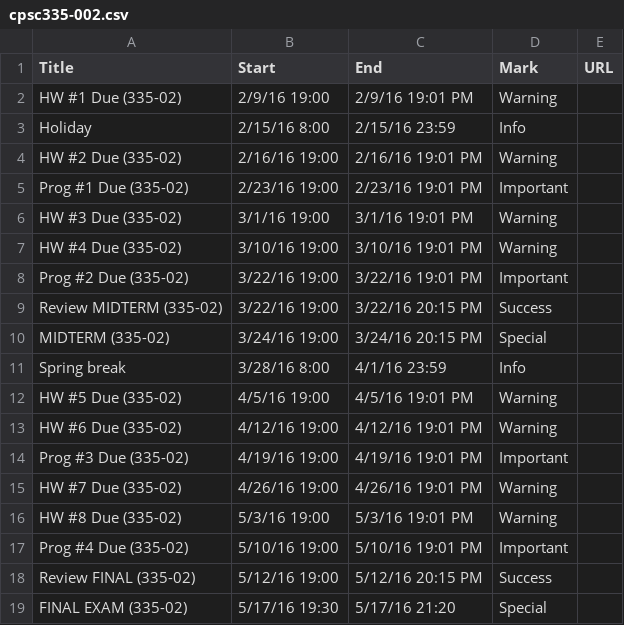
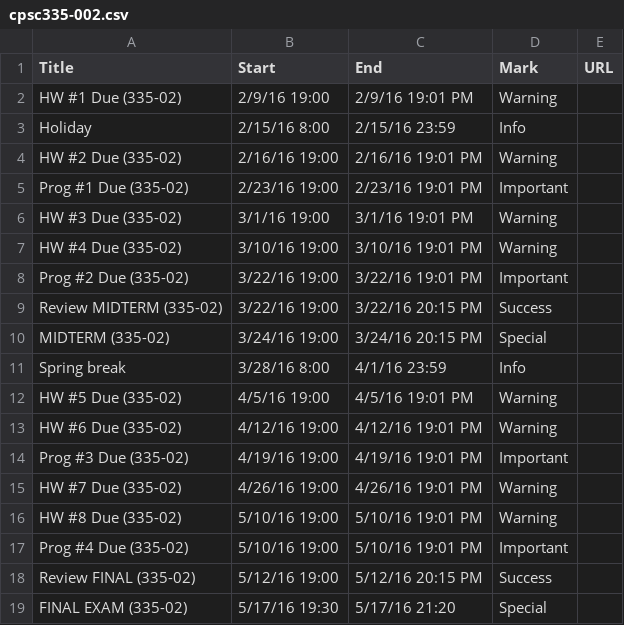
Before and after one commit to dbein/dbein.github.io, a CSV file: events/cpsc335-002.csv, drawn as a sheet.

```diff
--- a/events/cpsc335-002.csv
+++ b/events/cpsc335-002.csv
@@ -15,3 +15,3 @@ Prog #3 Due (335-02),4/19/16 19:00,4/19/16 19:01 PM,Important,
 HW #7 Due (335-02),4/26/16 19:00,4/26/16 19:01 PM,Warning,
-HW #8 Due (335-02),5/3/16 19:00,5/3/16 19:01 PM,Warning,
+HW #8 Due (335-02),5/10/16 19:00,5/10/16 19:01 PM,Warning,
 Prog #4 Due (335-02),5/10/16 19:00,5/10/16 19:01 PM,Important,
```
Also changed, not shown: events/cpsc335-001.csv, events/cpsc335-003.csv.
